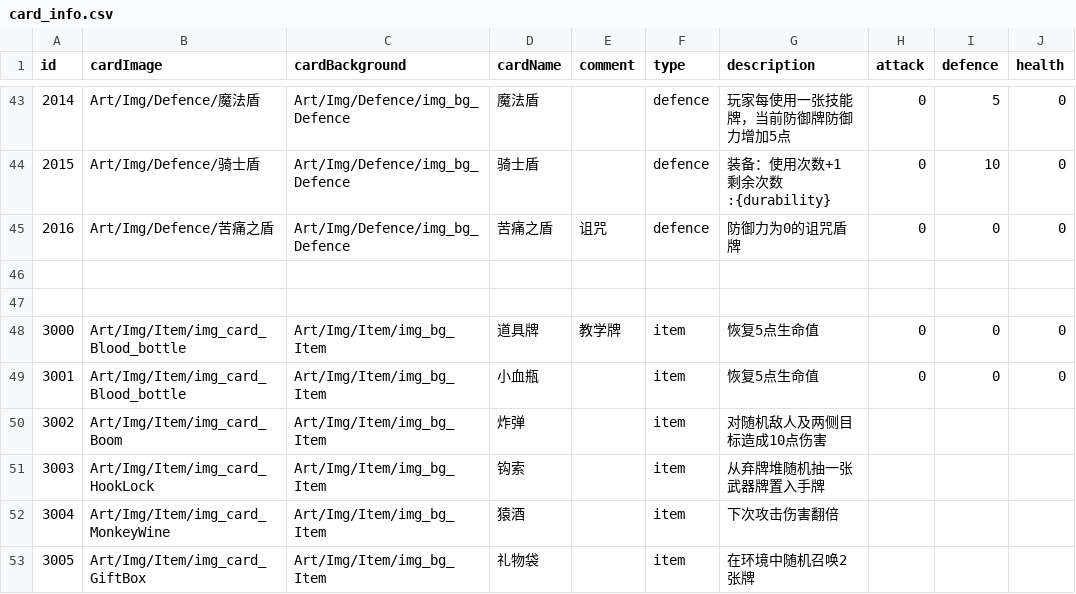
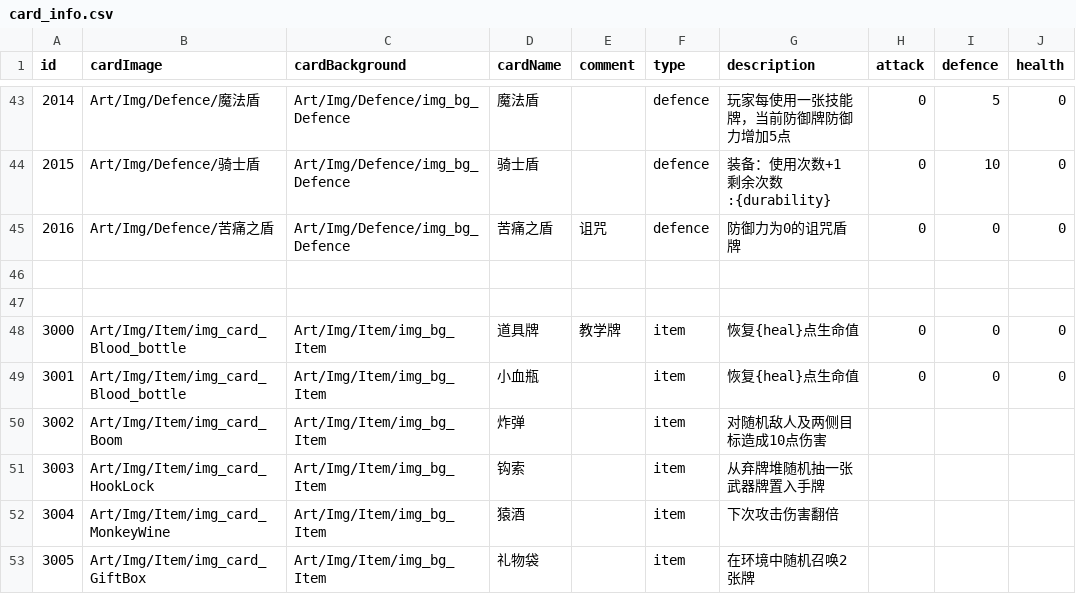
Before and after one commit to Nancobamboo/joeys-nightmare-2, a CSV file: joey2/Assets/Resources/Data/card_info.csv, drawn as a sheet; only a part is shown, gaps mark what is left out; the diff names each change by its address in the sheet, - before the commit and + after, or states it on an @@ line.

Commit message:
Update card_info.csv to use placeholder for healing values in item descriptions

```diff
--- a/joey2/Assets/Resources/Data/card_info.csv
+++ b/joey2/Assets/Resources/Data/card_info.csv
-G48:G49 (description): 恢复5点生命值
+G48:G49 (description): 恢复{heal}点生命值
```
